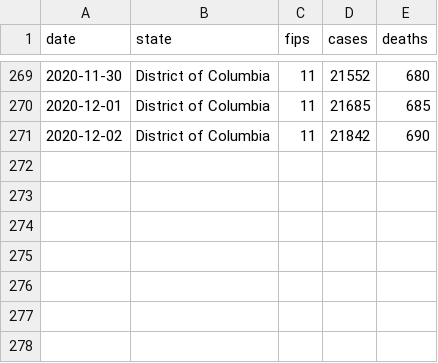
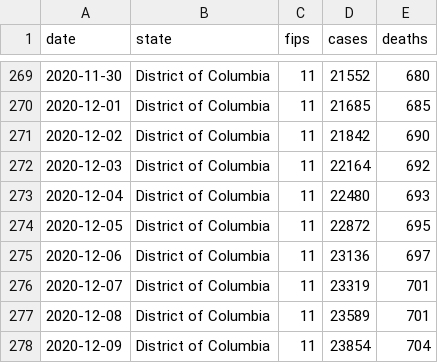
Before and after one commit to sunuwara/CIS365_CovidPrediction, a CSV file: data/District of Columbia.csv, drawn as a sheet; only a part is shown, gaps mark what is left out; the diff names each change by its address in the sheet, - before the commit and + after, or states it on an @@ line.

Commit message:
update raw data

```diff
--- a/data/District of Columbia.csv
+++ b/data/District of Columbia.csv
+row 272: 2020-12-03 | District of Columbia | 11 | 22164 | 692
+row 273: 2020-12-04 | District of Columbia | 11 | 22480 | 693
+row 274: 2020-12-05 | District of Columbia | 11 | 22872 | 695
+row 275: 2020-12-06 | District of Columbia | 11 | 23136 | 697
+row 276: 2020-12-07 | District of Columbia | 11 | 23319 | 701
+row 277: 2020-12-08 | District of Columbia | 11 | 23589 | 701
+row 278: 2020-12-09 | District of Columbia | 11 | 23854 | 704
```
Also changed, not shown: data/Massachusetts.csv, data/North Carolina.csv, 53 other files.
